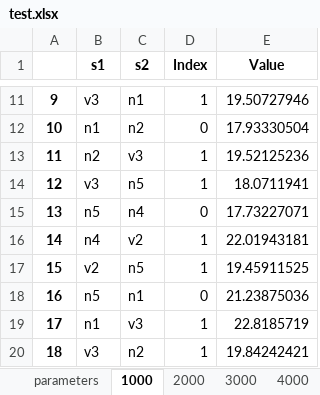
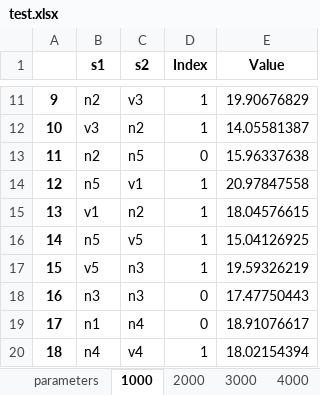
Before and after one commit to michaudj/Pablo, an Excel workbook: test.xlsx, sheet 1000, drawn as a sheet; only a part is shown, gaps mark what is left out; values as stored, in another font and other column widths than the file's, no borders; the diff covers the shown part only; the diff names each change by its address in the sheet, - before the commit and + after, or states it on an @@ line.

```diff
--- a/test.xlsx (sheet 1000)
+++ b/test.xlsx (sheet 1000)
-B11 (s1): v3
+B11 (s1): n2
-C11 (s2): n1
+C11 (s2): v3
-E11 (Value): 19.50727946
+E11 (Value): 19.90676829
-B12 (s1): n1
+B12 (s1): v3
-D12 (Index): 0
+D12 (Index): 1
-E12 (Value): 17.93330504
+E12 (Value): 14.05581387
-C13 (s2): v3
+C13 (s2): n5
-D13 (Index): 1
+D13 (Index): 0
-E13 (Value): 19.52125236
+E13 (Value): 15.96337638
-B14 (s1): v3
+B14 (s1): n5
-C14 (s2): n5
+C14 (s2): v1
-E14 (Value): 18.0711941
+E14 (Value): 20.97847558
-B15 (s1): n5
+B15 (s1): v1
-C15 (s2): n4
+C15 (s2): n2
-D15 (Index): 0
+D15 (Index): 1
-E15 (Value): 17.73227071
+E15 (Value): 18.04576615
-B16 (s1): n4
+B16 (s1): n5
-C16 (s2): v2
+C16 (s2): v5
-E16 (Value): 22.01943181
+E16 (Value): 15.04126925
-B17 (s1): v2
+B17 (s1): v5
-C17 (s2): n5
+C17 (s2): n3
-E17 (Value): 19.45911525
+E17 (Value): 19.59326219
-B18 (s1): n5
+B18 (s1): n3
-C18 (s2): n1
+C18 (s2): n3
-E18 (Value): 21.23875036
+E18 (Value): 17.47750443
-C19 (s2): v3
+C19 (s2): n4
-D19 (Index): 1
+D19 (Index): 0
-E19 (Value): 22.8185719
+E19 (Value): 18.91076617
-B20 (s1): v3
+B20 (s1): n4
-C20 (s2): n2
+C20 (s2): v4
-E20 (Value): 19.84242421
+E20 (Value): 18.02154394
```
Also changed, not shown: 519 edited cells elsewhere in this sheet, sheet 2000, sheet 3000, sheet 4000, 23 other files.
